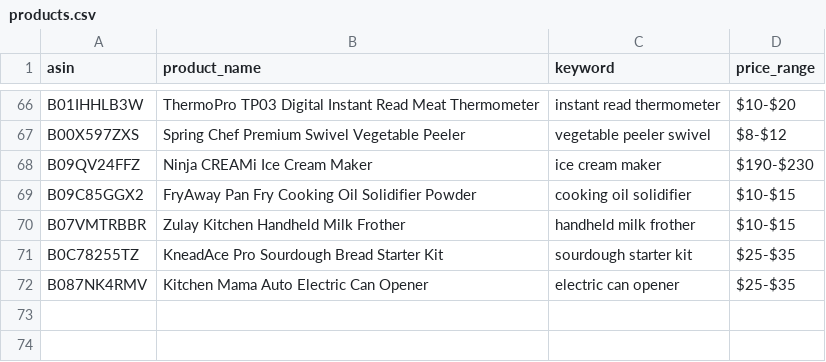
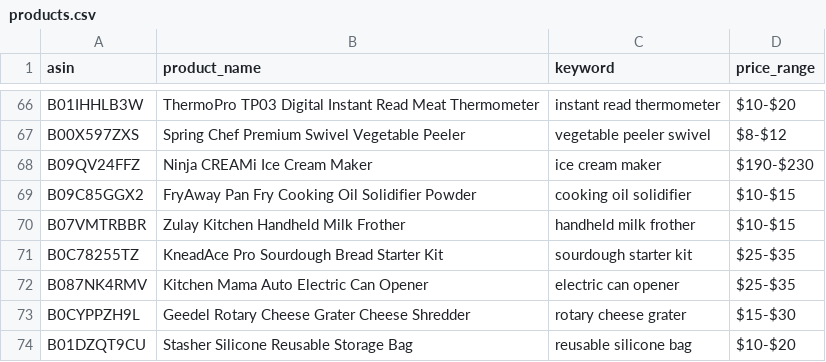
Before and after one commit to Fukunga/Pinterest-kitchen-feed, a CSV file: data/products.csv, drawn as a sheet; only a part is shown, gaps mark what is left out.

```diff
--- a/data/products.csv
+++ b/data/products.csv
@@ -72 +72,3 @@ B0C78255TZ,KneadAce Pro Sourdough Bread Starter Kit,sourdough starter kit,$25-$3
 B087NK4RMV,Kitchen Mama Auto Electric Can Opener,electric can opener,$25-$35
+B0CYPPZH9L,Geedel Rotary Cheese Grater Cheese Shredder,rotary cheese grater,$15-$30
+B01DZQT9CU,Stasher Silicone Reusable Storage Bag,reusable silicone bag,$10-$20
```
Also changed, not shown: data/posting_history.csv, 3 other files.
